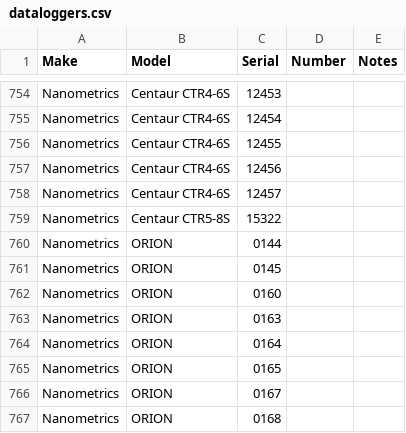
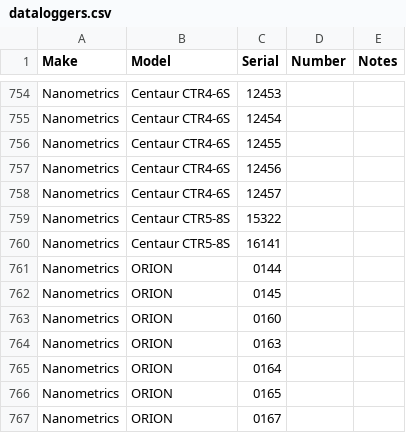
Before and after one commit to GeoNet/delta, a CSV file: assets/dataloggers.csv, drawn as a sheet; only a part is shown, gaps mark what is left out; the shorter side is filled out with more unchanged rows.

```diff
--- a/assets/dataloggers.csv
+++ b/assets/dataloggers.csv
@@ -759,2 +759,3 @@ Nanometrics,Centaur CTR4-6S,12457,,
 Nanometrics,Centaur CTR5-8S,15322,,
+Nanometrics,Centaur CTR5-8S,16141,,
 Nanometrics,ORION,0144,,
```
Also changed, not shown: install/dataloggers.csv, install/firmware.csv.
